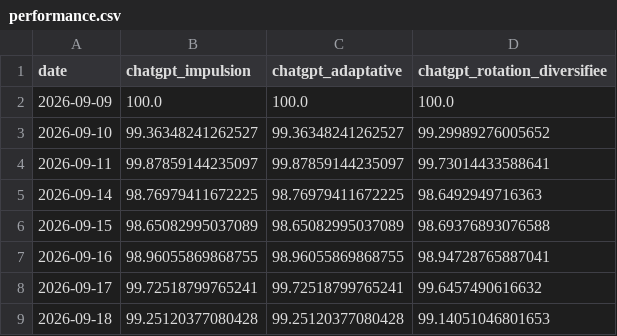
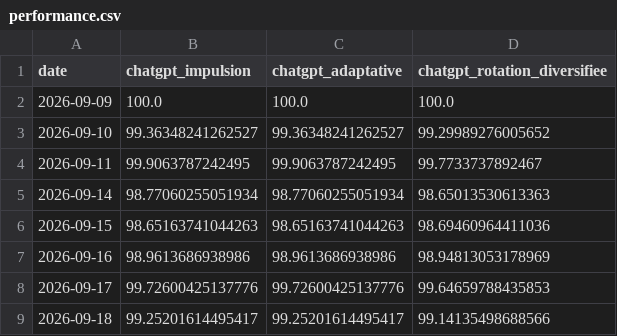
Before and after one commit to OPCooaching/assurance-vie-data, a CSV file: data/chatgpt/performance.csv, drawn as a sheet.

```diff
--- a/data/chatgpt/performance.csv
+++ b/data/chatgpt/performance.csv
@@ -3,7 +3,7 @@ date,chatgpt_impulsion,chatgpt_adaptative,chatgpt_rotation_diversifiee
 2026-09-10,99.36348241262527,99.36348241262527,99.29989276005652
-2026-09-11,99.87859144235097,99.87859144235097,99.73014433588641
-2026-09-14,98.76979411672225,98.76979411672225,98.6492949716363
-2026-09-15,98.65082995037089,98.65082995037089,98.69376893076588
-2026-09-16,98.96055869868755,98.96055869868755,98.94728765887041
-2026-09-17,99.72518799765241,99.72518799765241,99.6457490616632
-2026-09-18,99.25120377080428,99.25120377080428,99.14051046801653
+2026-09-11,99.9063787242495,99.9063787242495,99.7733737892467
+2026-09-14,98.77060255051934,98.77060255051934,98.65013530613363
+2026-09-15,98.65163741044263,98.65163741044263,98.69460964411036
+2026-09-16,98.9613686938986,98.9613686938986,98.94813053178969
+2026-09-17,99.72600425137776,99.72600425137776,99.64659788435853
+2026-09-18,99.25201614495417,99.25201614495417,99.14135498688566
```
Also changed, not shown: data/benchmarks/bernard_origin.csv, data/claude/latest_allocations.csv, 10 other files.
